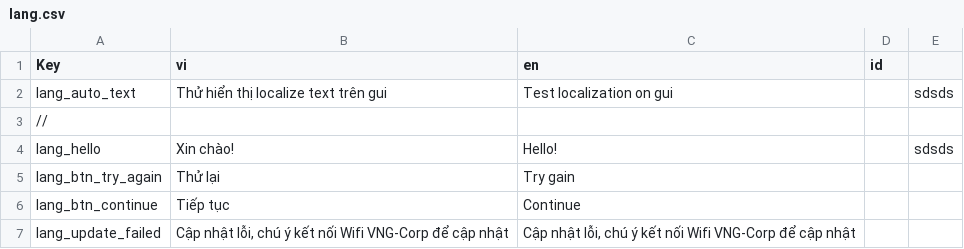
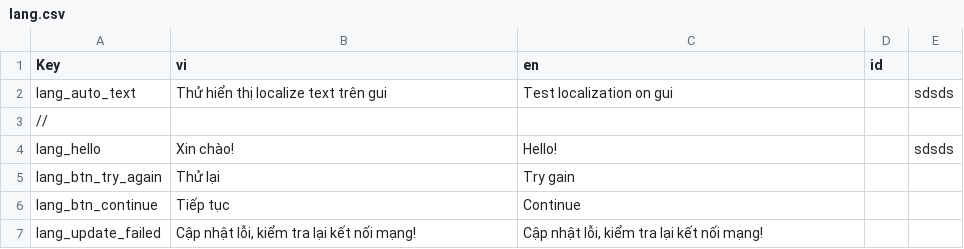
Before and after one commit to thanhson208s/FlappyVNG, a CSV file: assests/localize_text/lang.csv, drawn as a sheet.

```diff
--- a/assests/localize_text/lang.csv
+++ b/assests/localize_text/lang.csv
@@ -6,2 +6,2 @@ lang_btn_try_again,Thử lại,Try gain,,
 lang_btn_continue,Tiếp tục,Continue,,
-lang_update_failed,"Cập nhật lỗi, chú ý kết nối Wifi VNG-Corp để cập nhật","Cập nhật lỗi, chú ý kết nối Wifi VNG-Corp để cập nhật",,
+lang_update_failed,"Cập nhật lỗi, kiểm tra lại kết nối mạng!","Cập nhật lỗi, kiểm tra lại kết nối mạng!",,
```
